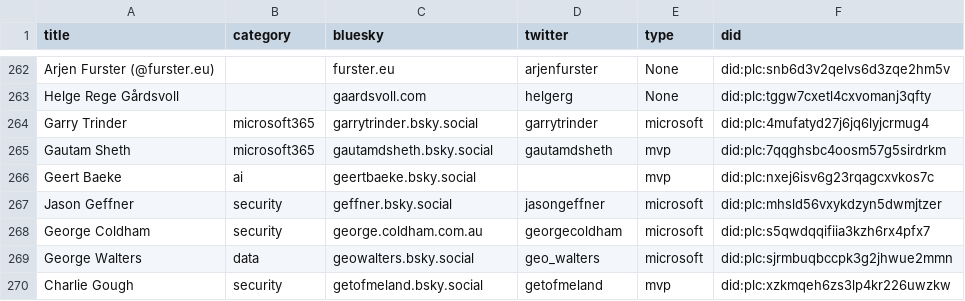
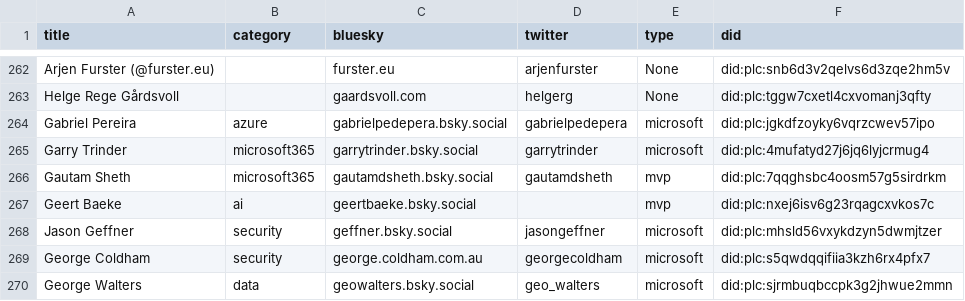
Before and after one commit to merill/bluesky, a CSV file: website/static/profiles.csv, drawn as a sheet; only a part is shown, gaps mark what is left out; the shorter side is filled out with more unchanged rows.

```diff
--- a/website/static/profiles.csv
+++ b/website/static/profiles.csv
@@ -265,2 +265,3 @@
 "Helge Rege Gårdsvoll",,"gaardsvoll.com","helgerg","None","did:plc:tggw7cxetl4cxvomanj3qfty"
+"Gabriel Pereira","azure","gabrielpedepera.bsky.social","gabrielpedepera","microsoft","did:plc:jgkdfzoyky6vqrzcwev57ipo"
 "Garry Trinder","microsoft365","garrytrinder.bsky.social","garrytrinder","microsoft","did:plc:4mufatyd27j6jq6lyjcrmug4"
```
Also changed, not shown: 1 other file.
